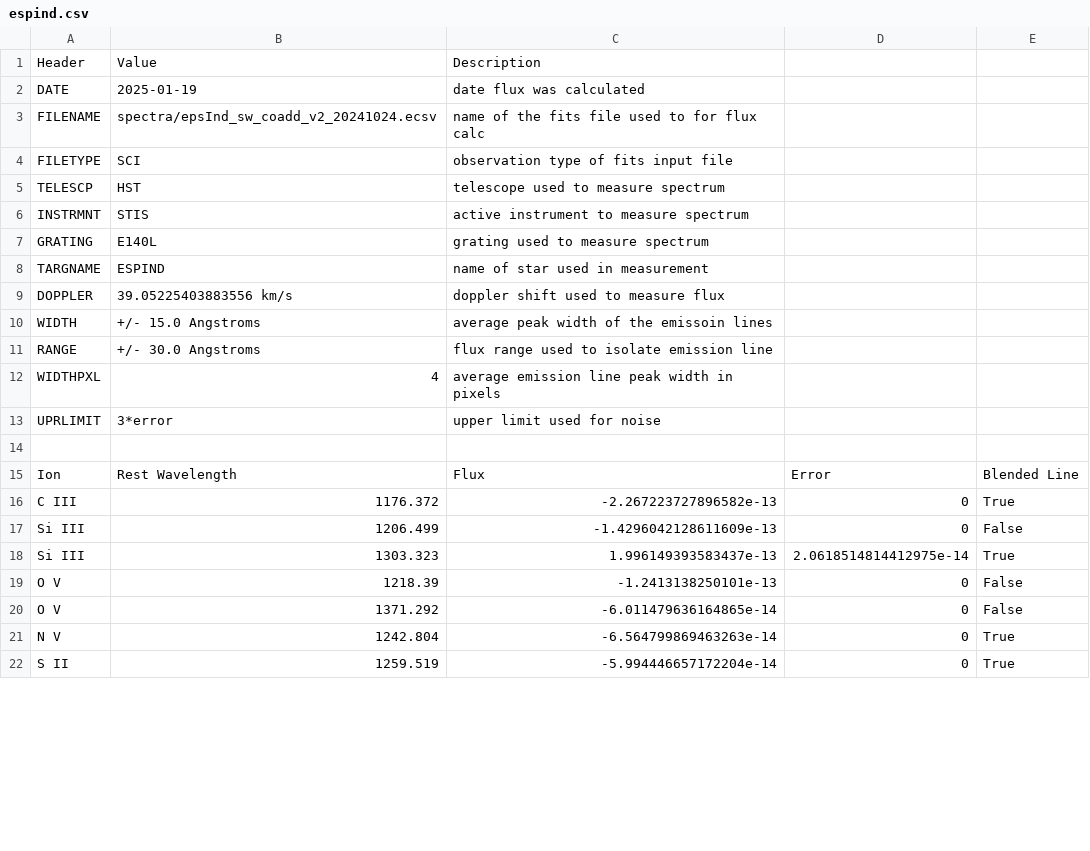
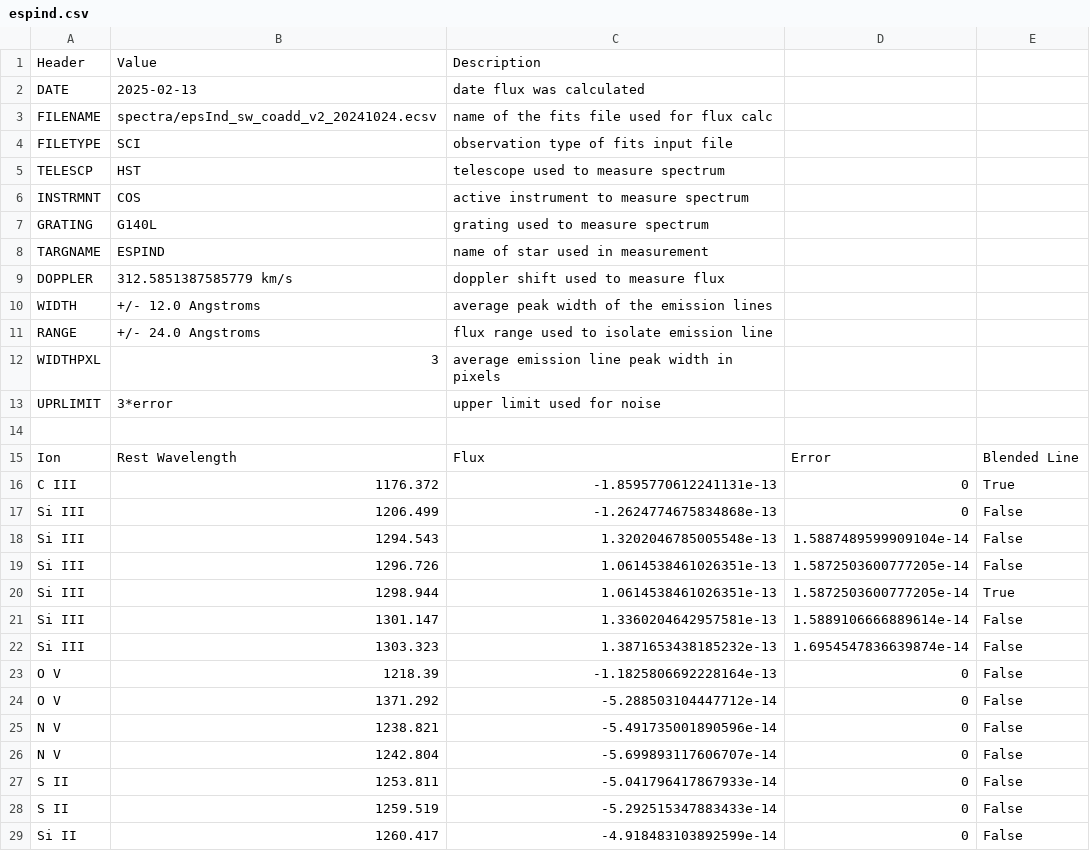
Before and after one commit to davidjwilson/JWST-UV-SEDs, a CSV file: linelists/espind.csv, drawn as a sheet; only a part is shown; the diff covers the shown part only.

```diff
--- a/linelists/espind.csv
+++ b/linelists/espind.csv
@@ -1,13 +1,13 @@
 Header,Value,Description
-DATE,2025-01-19,date flux was calculated
-FILENAME,spectra/epsInd_sw_coadd_v2_20241024.ecsv,name of the fits file used to for flux calc
+DATE,2025-02-13,date flux was calculated
+FILENAME,spectra/epsInd_sw_coadd_v2_20241024.ecsv,name of the fits file used for flux calc
 FILETYPE,SCI,observation type of fits input file
 TELESCP,HST,telescope used to measure spectrum
-INSTRMNT,STIS,active instrument to measure spectrum
-GRATING,E140L,grating used to measure spectrum
+INSTRMNT,COS,active instrument to measure spectrum
+GRATING,G140L,grating used to measure spectrum
 TARGNAME,ESPIND,name of star used in measurement
-DOPPLER,39.05225403883556 km/s,doppler shift used to measure flux
-WIDTH,+/- 15.0 Angstroms,average peak width of the emissoin lines
-RANGE,+/- 30.0 Angstroms,flux range used to isolate emission line
-WIDTHPXL,4,average emission line peak width in pixels
+DOPPLER,312.5851387585779 km/s,doppler shift used to measure flux
+WIDTH,+/- 12.0 Angstroms,average peak width of the emission lines
+RANGE,+/- 24.0 Angstroms,flux range used to isolate emission line
+WIDTHPXL,3,average emission line peak width in pixels
 UPRLIMIT,3*error,upper limit used for noise
@@ -15,8 +15,15 @@ UPRLIMIT,3*error,upper limit used for noise
 Ion,Rest Wavelength,Flux,Error,Blended Line
-C III,1176.372,-2.267223727896582e-13,0,True
-Si III,1206.499,-1.4296042128611609e-13,0,False
-Si III,1303.323,1.996149393583437e-13,2.0618514814412975e-14,True
-O V,1218.39,-1.2413138250101e-13,0,False
-O V,1371.292,-6.011479636164865e-14,0,False
-N V,1242.804,-6.564799869463263e-14,0,True
-S II,1259.519,-5.994446657172204e-14,0,True
+C III,1176.372,-1.8595770612241131e-13,0,True
+Si III,1206.499,-1.2624774675834868e-13,0,False
+Si III,1294.543,1.3202046785005548e-13,1.5887489599909104e-14,False
+Si III,1296.726,1.0614538461026351e-13,1.5872503600777205e-14,False
+Si III,1298.944,1.0614538461026351e-13,1.5872503600777205e-14,True
+Si III,1301.147,1.3360204642957581e-13,1.5889106666889614e-14,False
+Si III,1303.323,1.3871653438185232e-13,1.6954547836639874e-14,False
+O V,1218.39,-1.1825806692228164e-13,0,False
+O V,1371.292,-5.288503104447712e-14,0,False
+N V,1238.821,-5.491735001890596e-14,0,False
+N V,1242.804,-5.699893117606707e-14,0,False
+S II,1253.811,-5.041796417867933e-14,0,False
+S II,1259.519,-5.292515347883433e-14,0,False
+Si II,1260.417,-4.918483103892599e-14,0,False
```
Also changed, not shown: 7 added rows and 24 edited cells elsewhere in this file, linelists/k2-141.csv, x-ray/mMEATS_xray_models.csv, 21 other files.
